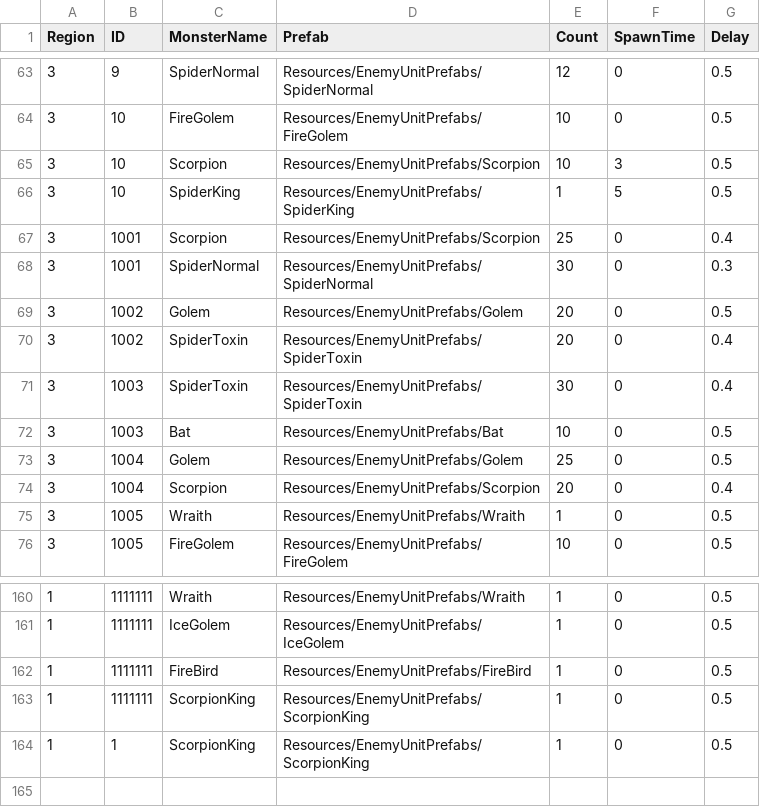
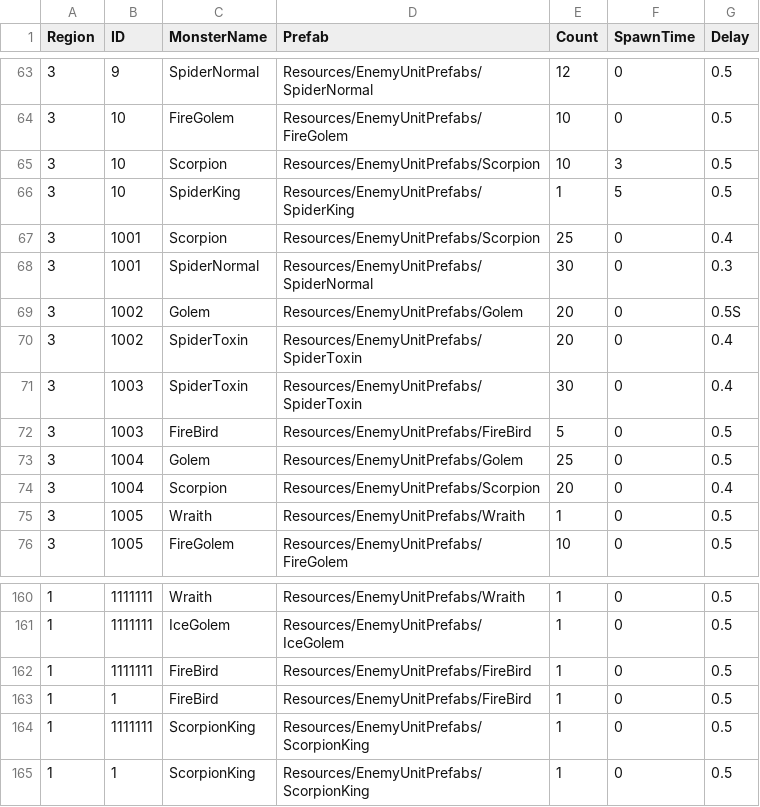
Before and after one commit to Miniro9322/TeamProject, a CSV file: Assets/Resources/DataTable/WaveTable.csv, drawn as a sheet; only a part is shown, gaps mark what is left out.

```diff
--- a/Assets/Resources/DataTable/WaveTable.csv
+++ b/Assets/Resources/DataTable/WaveTable.csv
@@ -68,6 +68,6 @@ Region,ID,MonsterName,Prefab,Count,SpawnTime,Delay
 3,1001,SpiderNormal,Resources/EnemyUnitPrefabs/SpiderNormal,30,0,0.3
-3,1002,Golem,Resources/EnemyUnitPrefabs/Golem,20,0,0.5
+3,1002,Golem,Resources/EnemyUnitPrefabs/Golem,20,0,0.5S
 3,1002,SpiderToxin,Resources/EnemyUnitPrefabs/SpiderToxin,20,0,0.4
 3,1003,SpiderToxin,Resources/EnemyUnitPrefabs/SpiderToxin,30,0,0.4
-3,1003,Bat,Resources/EnemyUnitPrefabs/Bat,10,0,0.5
+3,1003,FireBird,Resources/EnemyUnitPrefabs/FireBird,5,0,0.5
 3,1004,Golem,Resources/EnemyUnitPrefabs/Golem,25,0,0.5
@@ -162,2 +162,3 @@ Region,ID,MonsterName,Prefab,Count,SpawnTime,Delay
 1,1111111,FireBird,Resources/EnemyUnitPrefabs/FireBird,1,0,0.5
+1,1,FireBird,Resources/EnemyUnitPrefabs/FireBird,1,0,0.5
 1,1111111,ScorpionKing,Resources/EnemyUnitPrefabs/ScorpionKing,1,0,0.5
```
Also changed, not shown: Assets/Resources/DataTable/EnemyTable.csv, Assets/Resources/DataTable/SkillTable.csv, 31 other files.
